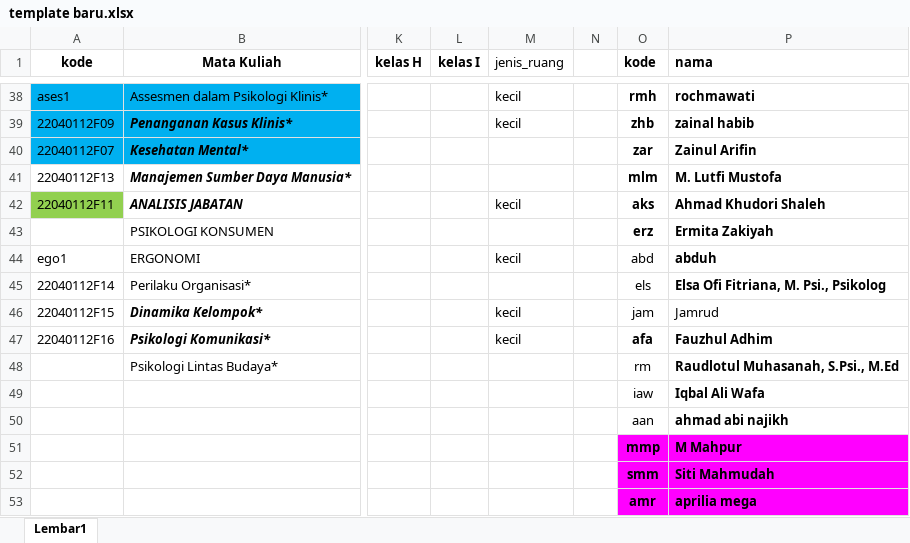
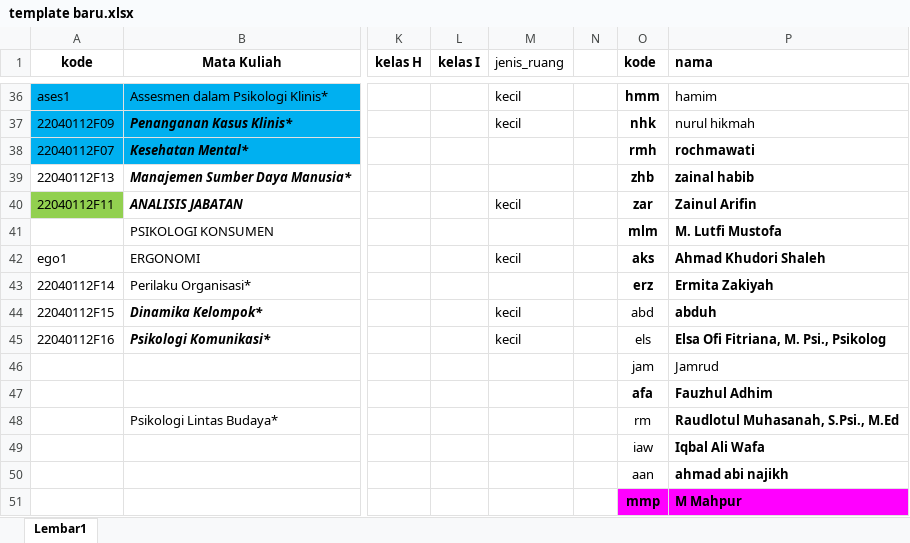
Before and after one commit to asrulmaaliy26/standar-sistem-sekolah-by-google, an Excel workbook: template baru.xlsx, sheet Lembar1, drawn as a sheet; only a part is shown, gaps mark what is left out; the shorter side is filled out with more unchanged rows; values as stored, in another font and other column widths than the file's, no borders; addresses are those after the commit; rows hold the shown columns only; the diff covers the shown part only; the diff names each change by its address in the sheet, - before the commit and + after, or states it on an @@ line.

```diff
--- a/template baru.xlsx (sheet Lembar1)
+++ b/template baru.xlsx (sheet Lembar1)
-O36 (kode): rmh
+O36 (kode): hmm
-P36 (nama): rochmawati
+P36 (nama): hamim
-P36:P37 bold: on
+P36:P37 bold: off
-O37 (kode): zhb
+O37 (kode): nhk
-P37 (nama): zainal habib
+P37 (nama): nurul hikmah
-O38 (kode): zar
+O38 (kode): rmh
-P38 (nama): Zainul Arifin
+P38 (nama): rochmawati
-O39 (kode): mlm
+O39 (kode): zhb
-P39 (nama): M. Lutfi Mustofa
+P39 (nama): zainal habib
-O40 (kode): aks
+O40 (kode): zar
-P40 (nama): Ahmad Khudori Shaleh
+P40 (nama): Zainul Arifin
-O41 (kode): erz
+O41 (kode): mlm
-P41 (nama): Ermita Zakiyah
+P41 (nama): M. Lutfi Mustofa
-O42 (kode): abd
+O42 (kode): aks
-O42:O43 bold: off
+O42:O43 bold: on
-P42 (nama): abduh
+P42 (nama): Ahmad Khudori Shaleh
-O43 (kode): els
+O43 (kode): erz
-P43 (nama): Elsa Ofi Fitriana, M. Psi., Psikolog
+P43 (nama): Ermita Zakiyah
-O44 (kode): jam
+O44 (kode): abd
-P44 (nama): Jamrud
+P44 (nama): abduh
-P44 bold: off
+P44 bold: on
-O45 (kode): afa
+O45 (kode): els
-O45 bold: on
+O45 bold: off
-P45 (nama): Fauzhul Adhim
+P45 (nama): Elsa Ofi Fitriana, M. Psi., Psikolog
+row 46:  |  |  |  |  |  | jam | Jamrud
+row 47:  |  |  |  |  |  | afa | Fauzhul Adhim
```
Also changed, not shown: 2 removed rows, 60 edited cells and cell formats elsewhere in this sheet, 2 other files.
